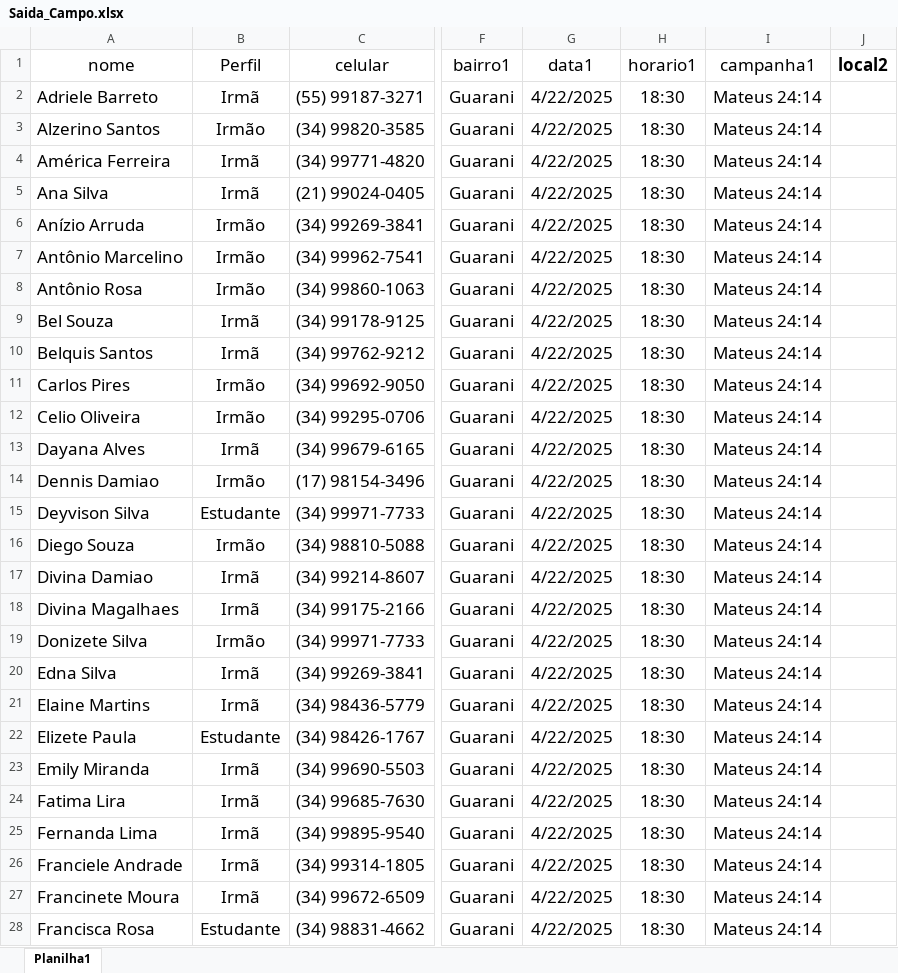
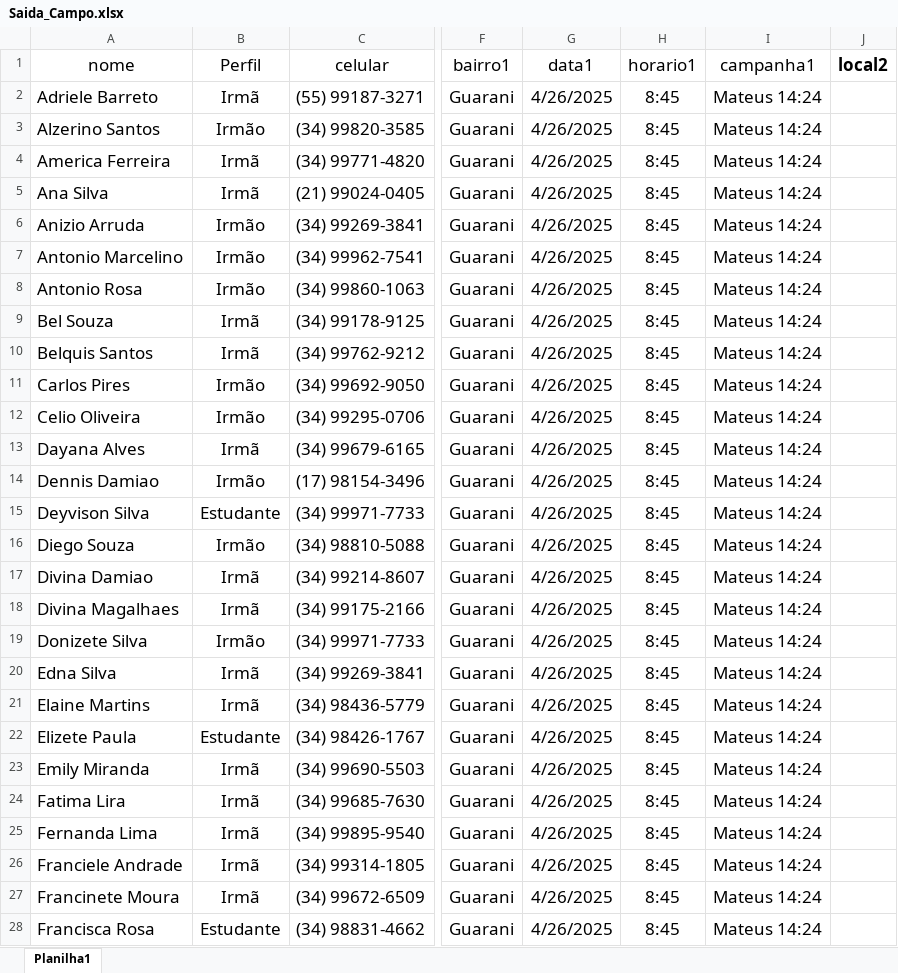
Before and after one commit to Robslira/Servi-o-de-Campo, an Excel workbook: Saida_Campo.xlsx, sheet Planilha1, drawn as a sheet; only a part is shown, gaps mark what is left out; values as stored, in another font and other column widths than the file's, no borders; conditional formats not drawn; the diff covers the shown part only; the diff names each change by its address in the sheet, - before the commit and + after, or states it on an @@ line.

```diff
--- a/Saida_Campo.xlsx (sheet Planilha1)
+++ b/Saida_Campo.xlsx (sheet Planilha1)
-G2:G28 (data1): 4/22/2025
+G2:G28 (data1): 4/26/2025
-H2:H28 (horario1): 18:30
+H2:H28 (horario1): 8:45
-I2:I28 (campanha1): Mateus 24:14
+I2:I28 (campanha1): Mateus 14:24
-A4 (nome): América Ferreira
+A4 (nome): America Ferreira
-A6 (nome): Anízio Arruda
+A6 (nome): Anizio Arruda
-A7 (nome): Antônio Marcelino
+A7 (nome): Antonio Marcelino
-A8 (nome): Antônio Rosa
+A8 (nome): Antonio Rosa
```
Also changed, not shown: 190 edited cells elsewhere in this sheet, 2 other files.
